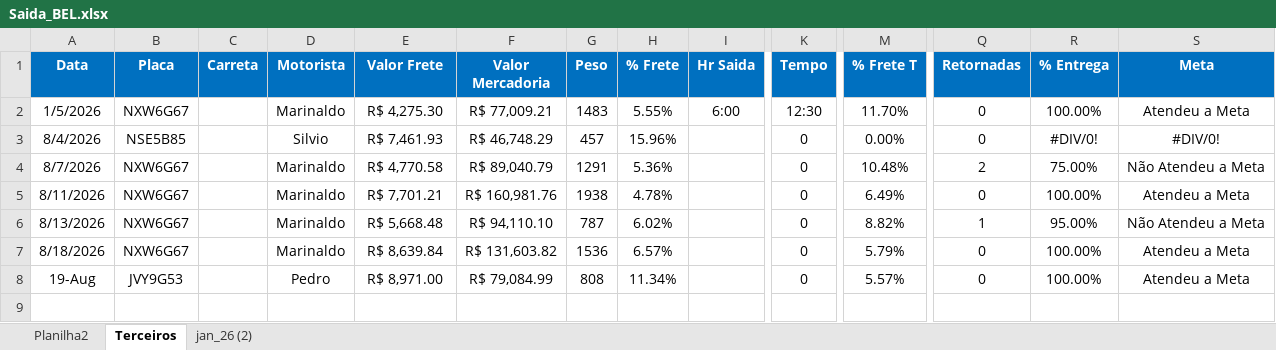
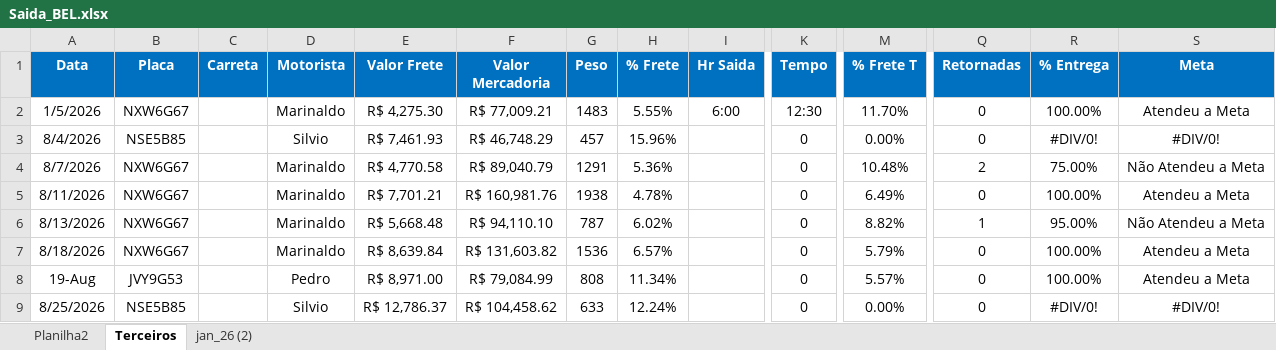
Before and after one commit to Manoel-Diger/saida_veiculo_bel, an Excel workbook: Saida_BEL.xlsx, sheet Terceiros, drawn as a sheet; only a part is shown, gaps mark what is left out; values as stored, in another font and other column widths than the file's, no borders; conditional formats and table styles not drawn; rows hold the shown columns only; the diff names each change by its address in the sheet, - before the commit and + after, or states it on an @@ line.

```diff
--- a/Saida_BEL.xlsx (sheet Terceiros)
+++ b/Saida_BEL.xlsx (sheet Terceiros)
+row 9: 8/25/2026 | NSE5B85 |  | Silvio | R$ 12,786.37 | R$ 104,458.62 | 633 | 12.24% |  | 0 | 0.00% | 0 | #DIV/0! | #DIV/0!
```
Also changed, not shown: sheet jan_26 (2), 2 other files.
